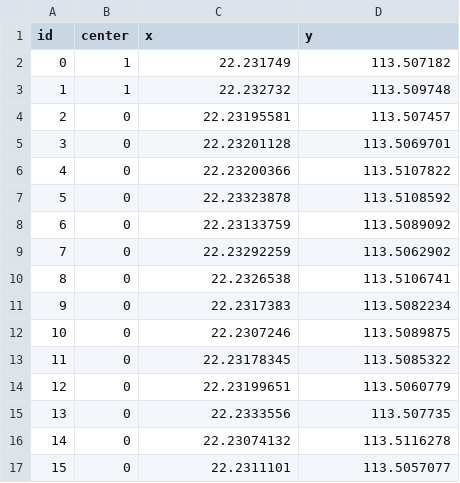
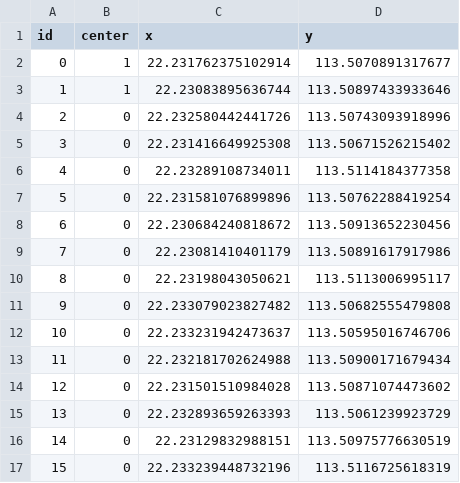
Before and after one commit to RaincoatFan/network, a CSV file: datahandle/points.csv, drawn as a sheet; only a part is shown; the diff covers the shown part only.

```diff
--- a/datahandle/points.csv
+++ b/datahandle/points.csv
@@ -1,17 +1,17 @@
 id,center,x,y
-0,1,22.231749,113.507182
-1,1,22.232732,113.509748
-2,0,22.23195581,113.507457
-3,0,22.23201128,113.5069701
-4,0,22.23200366,113.5107822
-5,0,22.23323878,113.5108592
-6,0,22.23133759,113.5089092
-7,0,22.23292259,113.5062902
-8,0,22.2326538,113.5106741
-9,0,22.2317383,113.5082234
-10,0,22.2307246,113.5089875
-11,0,22.23178345,113.5085322
-12,0,22.23199651,113.5060779
-13,0,22.2333556,113.507735
-14,0,22.23074132,113.5116278
-15,0,22.2311101,113.5057077
+0,1,22.231762375102914,113.5070891317677
+1,1,22.23083895636744,113.50897433933646
+2,0,22.232580442441726,113.50743093918996
+3,0,22.231416649925308,113.50671526215402
+4,0,22.23289108734011,113.5114184377358
+5,0,22.231581076899896,113.50762288419254
+6,0,22.230684240818672,113.50913652230456
+7,0,22.23081410401179,113.50891617917986
+8,0,22.23198043050621,113.5113006995117
+9,0,22.233079023827482,113.50682555479808
+10,0,22.233231942473637,113.50595016746706
+11,0,22.232181702624988,113.50900171679434
+12,0,22.231501510984028,113.50871074473602
+13,0,22.232893659263393,113.5061239923729
+14,0,22.23129832988151,113.50975776630519
+15,0,22.233239448732196,113.5116725618319
```
Also changed, not shown: 68 edited cells elsewhere in this file, 6 other files.
